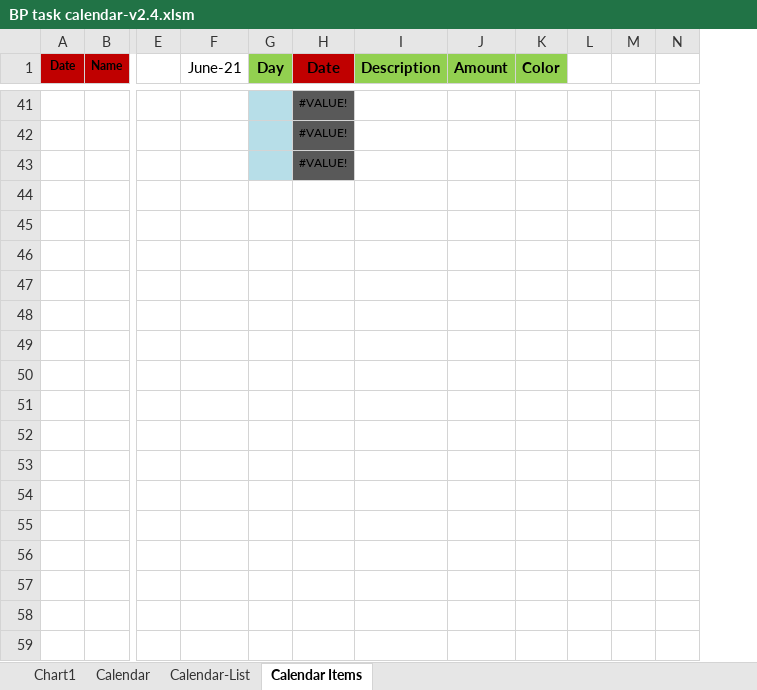
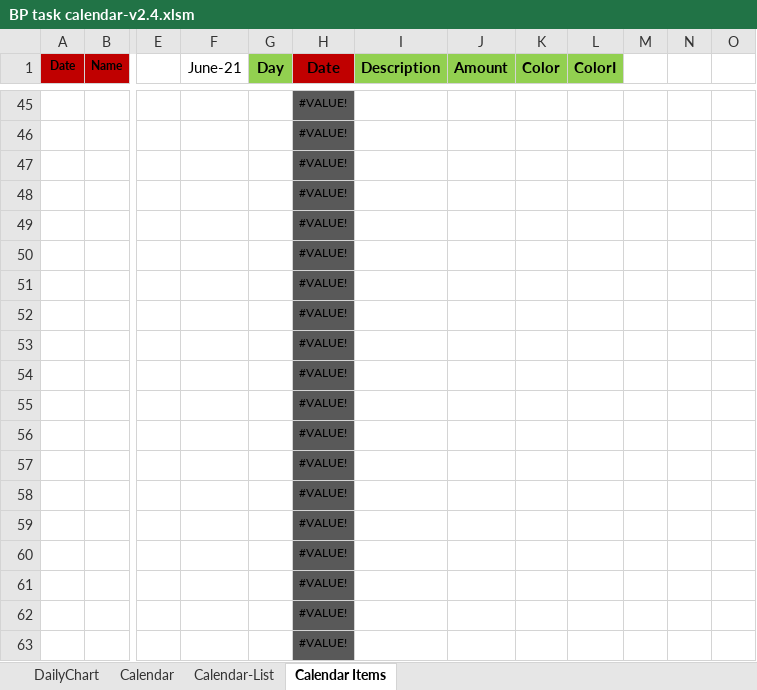
Before and after one commit to elzopi/Elzopi, an Excel workbook: BP task calendar-v2.4.xlsm, sheet Calendar Items, drawn as a sheet; only a part is shown, gaps mark what is left out; values as stored, in another font and other column widths than the file's, no borders; charts and pictures and table styles not drawn; removed rows and columns are numbered as before the commit, all else as after; rows hold the shown columns only; the diff covers the shown part only; the diff names each change by its address in the sheet, - before the commit and + after, or states it on an @@ line.

Commit message:
Add files via upload
Modified to reflect table name CalItems instead of hard coded ranges in Calendar-List tab/worksheet
Added formatting rule in Calendar tab to minimize #NUM error visual impact
Added highlighting conditional formatting to Calendar-List tab to reflect month selected in Calendar Tab, highlights the corresponding month

```diff
--- a/BP task calendar-v2.4.xlsm (sheet Calendar Items)
+++ b/BP task calendar-v2.4.xlsm (sheet Calendar Items)
-sheet tab: Chart1
+sheet tab: DailyChart
-column L, empty
+column L (ColorI), empty
+column O, empty
-G45:G47 fill: #B7DEE8
+G45:G47 fill: none
+row 48:  |  |  |  |  | #VALUE!
+row 49:  |  |  |  |  | #VALUE!
+row 50:  |  |  |  |  | #VALUE!
+row 51:  |  |  |  |  | #VALUE!
+row 52:  |  |  |  |  | #VALUE!
+row 53:  |  |  |  |  | #VALUE!
+row 54:  |  |  |  |  | #VALUE!
+row 55:  |  |  |  |  | #VALUE!
+row 56:  |  |  |  |  | #VALUE!
+row 57:  |  |  |  |  | #VALUE!
+row 58:  |  |  |  |  | #VALUE!
+row 59:  |  |  |  |  | #VALUE!
+row 60:  |  |  |  |  | #VALUE!
+row 61:  |  |  |  |  | #VALUE!
+row 62:  |  |  |  |  | #VALUE!
+row 63:  |  |  |  |  | #VALUE!
```
Also changed, not shown: 126 added rows, 21 removed rows, 56 edited cells and cell formats elsewhere in this sheet, sheet Calendar, sheet Calendar-List, formulas that keep their value, charts or pictures.
